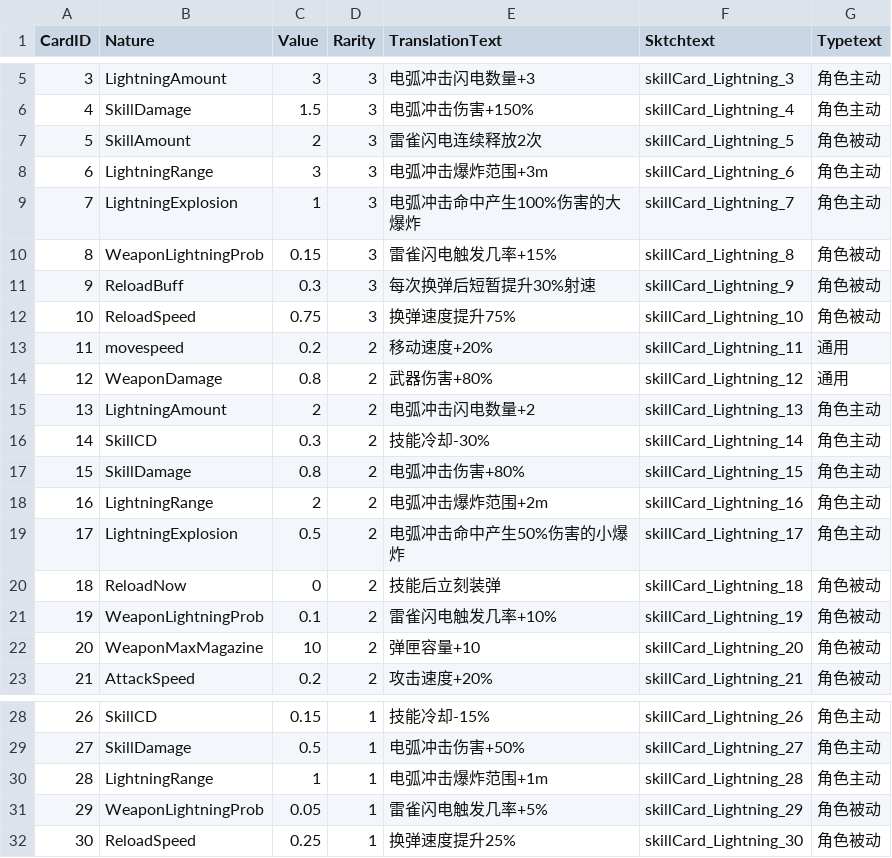
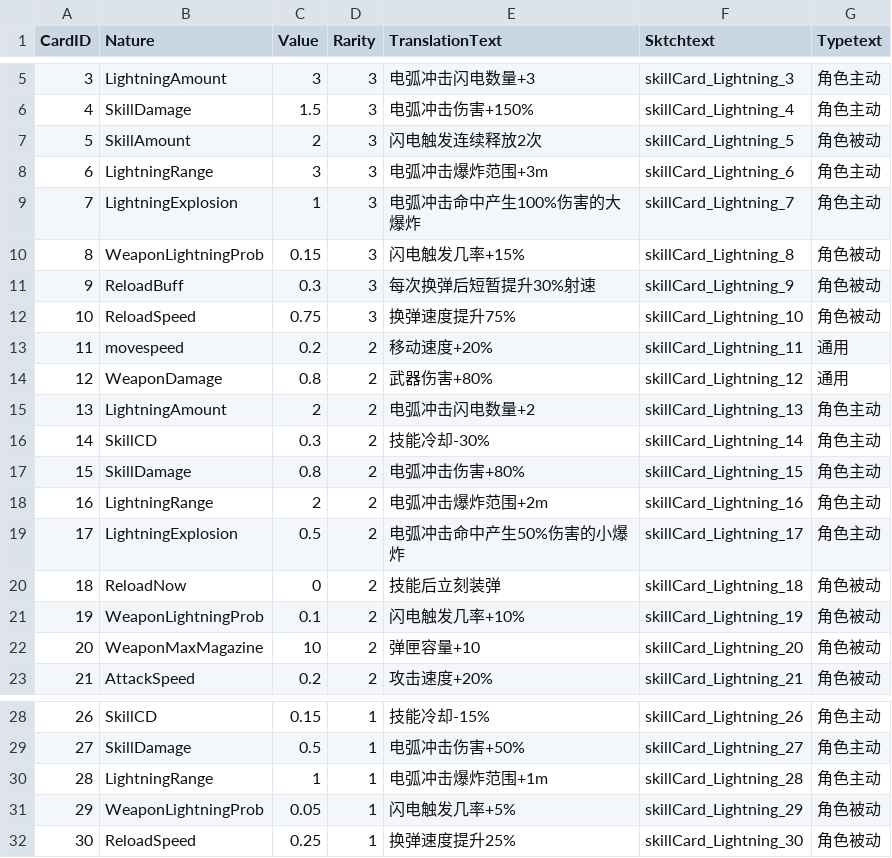
Before and after one commit to WindGod-Project-For-Garena/Offline-PVE, a CSV file: Assets/DataCSV/Skill_2_CardData.csv, drawn as a sheet; only a part is shown, gaps mark what is left out; the diff names each change by its address in the sheet, - before the commit and + after, or states it on an @@ line.

```diff
--- a/Assets/DataCSV/Skill_2_CardData.csv
+++ b/Assets/DataCSV/Skill_2_CardData.csv
-E7 (TranslationText): 雷雀闪电连续释放2次
+E7 (TranslationText): 闪电触发连续释放2次
-E10 (TranslationText): 雷雀闪电触发几率+15%
+E10 (TranslationText): 闪电触发几率+15%
-E21 (TranslationText): 雷雀闪电触发几率+10%
+E21 (TranslationText): 闪电触发几率+10%
-E31 (TranslationText): 雷雀闪电触发几率+5%
+E31 (TranslationText): 闪电触发几率+5%
```
Also changed, not shown: Assets/DataCSV/Skill_1_CardData.csv, 7 other files.
